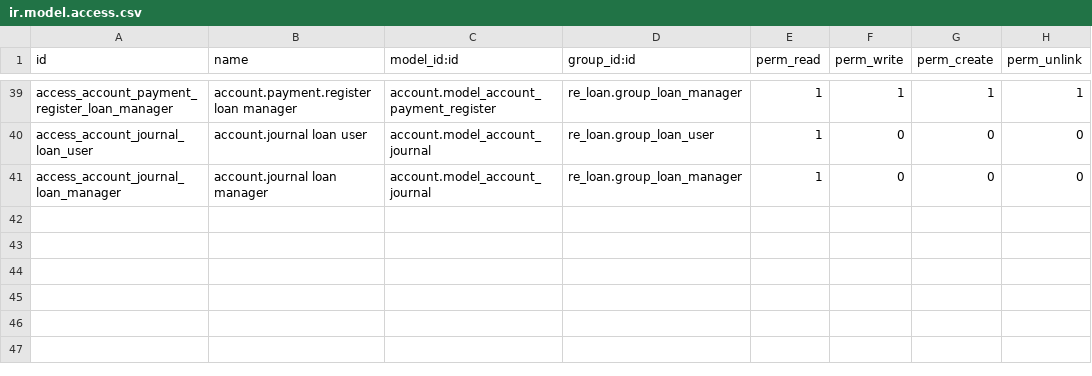
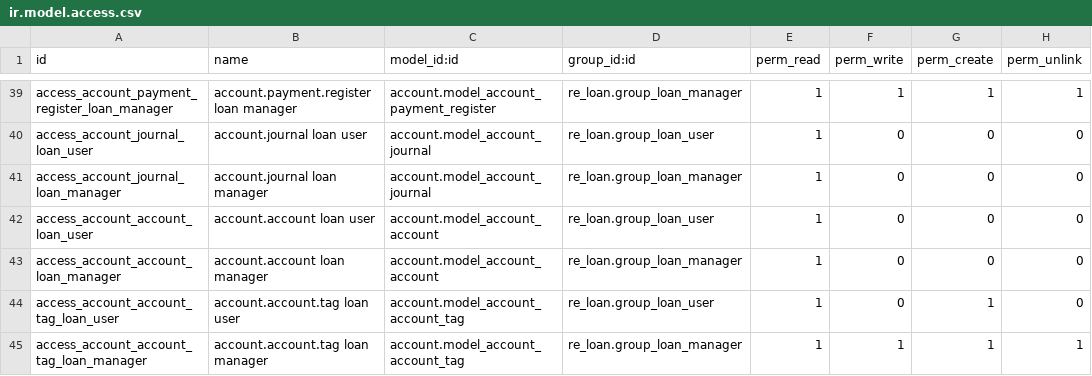
Before and after one commit to bsdinsight/realtypro, a CSV file: addons/_project/rp_loan_bridge/security/ir.model.access.csv, drawn as a sheet; only a part is shown, gaps mark what is left out.

Commit message:
rp_loan_bridge: ACL bổ sung account.account + account.account.tag
Issue #10 fix part 2: dù đã grant account.tax/group/repartition_line
ở commit 9cb6768, click 'Tạo mới' tax form vẫn không mở vì form
cần thêm:
- account.account (cho field account_id trên repartition line —
  chỉ định TK kế toán nhận thuế)
- account.account.tag (cho field tag_ids trên repartition line —
  tags báo cáo thuế)

Thiếu R access 2 model này → form load fail silent.

Add ACL:
- account.account: loan_user R, loan_manager R (không cho W/C/D từ
  module loan — TK kế toán phải do kế toán manage)
- account.account.tag: loan_user R+C (cho tạo tag mới khi setup tax),
  loan_manager full CRUD

Bump 19.0.1.18.0 → 19.0.1.19.0.

```diff
--- a/addons/_project/rp_loan_bridge/security/ir.model.access.csv
+++ b/addons/_project/rp_loan_bridge/security/ir.model.access.csv
@@ -41 +41,5 @@ access_account_journal_loan_user,account.journal loan user,account.model_account
 access_account_journal_loan_manager,account.journal loan manager,account.model_account_journal,re_loan.group_loan_manager,1,0,0,0
+access_account_account_loan_user,account.account loan user,account.model_account_account,re_loan.group_loan_user,1,0,0,0
+access_account_account_loan_manager,account.account loan manager,account.model_account_account,re_loan.group_loan_manager,1,0,0,0
+access_account_account_tag_loan_user,account.account.tag loan user,account.model_account_account_tag,re_loan.group_loan_user,1,0,1,0
+access_account_account_tag_loan_manager,account.account.tag loan manager,account.model_account_account_tag,re_loan.group_loan_manager,1,1,1,1
```
Also changed, not shown: 1 other file.
